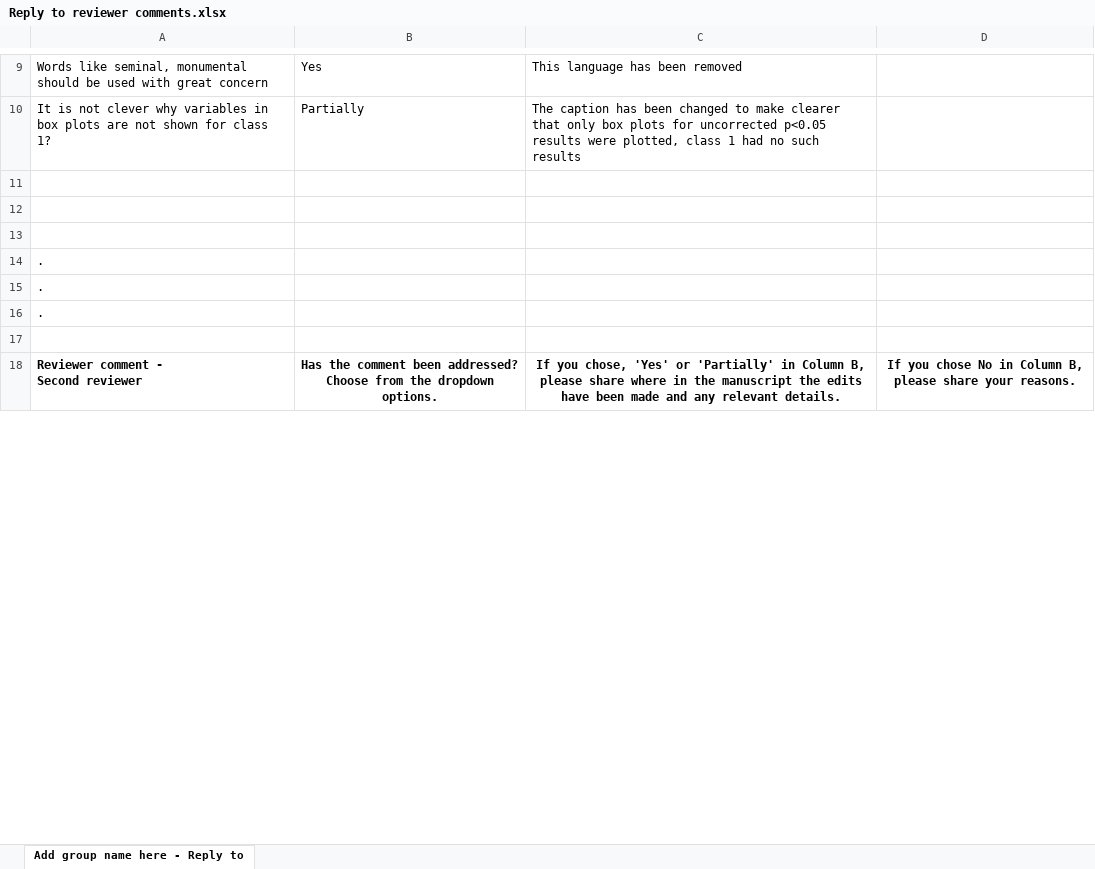
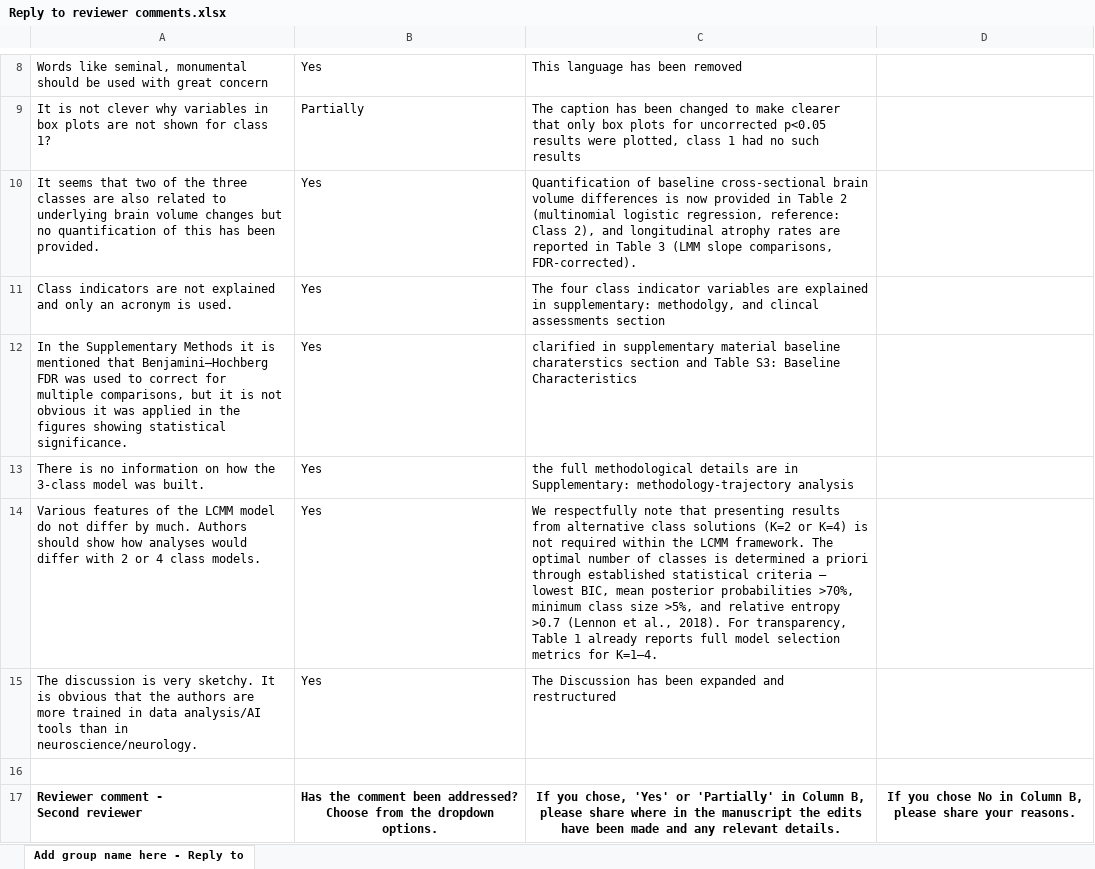
Before and after one commit to kprzes/Multidomain-Longitudinal-Subtypes-of-Parkinson-s-Disease, an Excel workbook: Reply to reviewer comments.xlsx, sheet Add group name here - Reply to, drawn as a sheet; only a part is shown, gaps mark what is left out; values as stored, in another font and other column widths than the file's, no borders; removed rows and columns are numbered as before the commit, all else as after; the diff covers the shown part only; the diff names each change by its address in the sheet, - before the commit and + after, or states it on an @@ line.

```diff
--- a/Reply to reviewer comments.xlsx (sheet Add group name here - Reply to)
+++ b/Reply to reviewer comments.xlsx (sheet Add group name here - Reply to)
-row 10: (empty)
+row 10: It seems that two of the three classes are also related to underlying brain volume changes but no quantification of this has been provided. | Yes | Quantification of baseline cross-sectional brain volume differences is now provided in Table 2 (multinomial logistic regression, reference: Class 2), and longitudinal atrophy rates are reported in Table 3 (LMM slope comparisons, FDR-corrected).
-row 11: (empty)
+row 11: Class indicators are not explained and only an acronym is used. | Yes | The four class indicator variables are explained in supplementary: methodolgy, and clincal assessments section
-row 12: (empty)
+row 12: In the Supplementary Methods it is mentioned that Benjamini–Hochberg FDR was used to correct for multiple comparisons, but it is not obvious it was applied in the figures showing statistical significance. | Yes | clarified in supplementary material baseline charaterstics section and Table S3: Baseline Characteristics
-row 14: .
-row 15: .
-row 16: .
+row 13: There is no information on how the 3-class model was built. | Yes | the full methodological details are in Supplementary: methodology-trajectory analysis
+row 14: Various features of the LCMM model do not differ by much. Authors should show how analyses would differ with 2 or 4 class models. | Yes | We respectfully note that presenting results from alternative class solutions (K=2 or K=4) is not required within the LCMM framework. The optimal number of classes is determined a priori through established statistical criteria — lowest BIC, mean posterior probabilities >70%, minimum class size >5%, and relative entropy >0.7 (Lennon et al., 2018). For transparency, Table 1 already reports full model selection metrics for K=1–4.
+row 15: The discussion is very sketchy. It is obvious that the authors are more trained in data analysis/AI tools than in neuroscience/neurology. | Yes | The Discussion has been expanded and restructured
```
Also changed, not shown: 1 added row, 5 removed rows and 11 edited cells elsewhere in this sheet, 1 other file.
